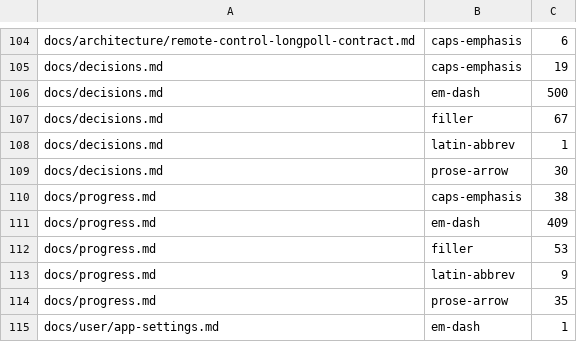
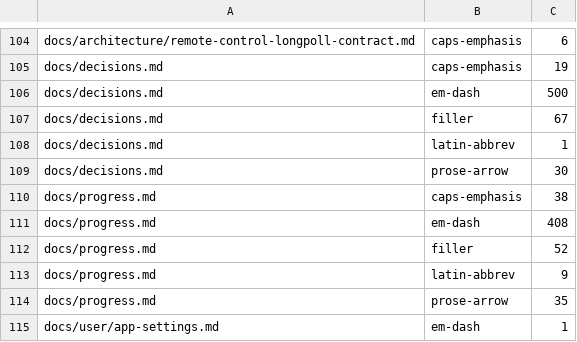
Before and after one commit to jellyrock/jellyrock, a TSV file: .voice-baseline.tsv, drawn as a sheet; only a part is shown, gaps mark what is left out.

```diff
--- a/.voice-baseline.tsv
+++ b/.voice-baseline.tsv
@@ -110,4 +110,4 @@ docs/decisions.md	prose-arrow	30
 docs/progress.md	caps-emphasis	38
-docs/progress.md	em-dash	409
-docs/progress.md	filler	53
+docs/progress.md	em-dash	408
+docs/progress.md	filler	52
 docs/progress.md	latin-abbrev	9
```
Also changed, not shown: 3 other files.
